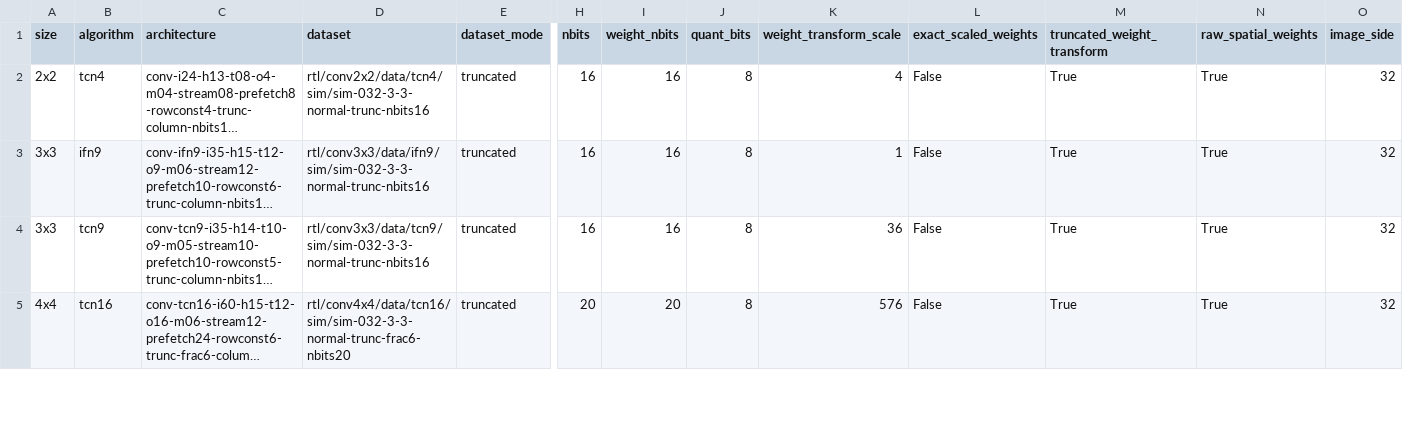
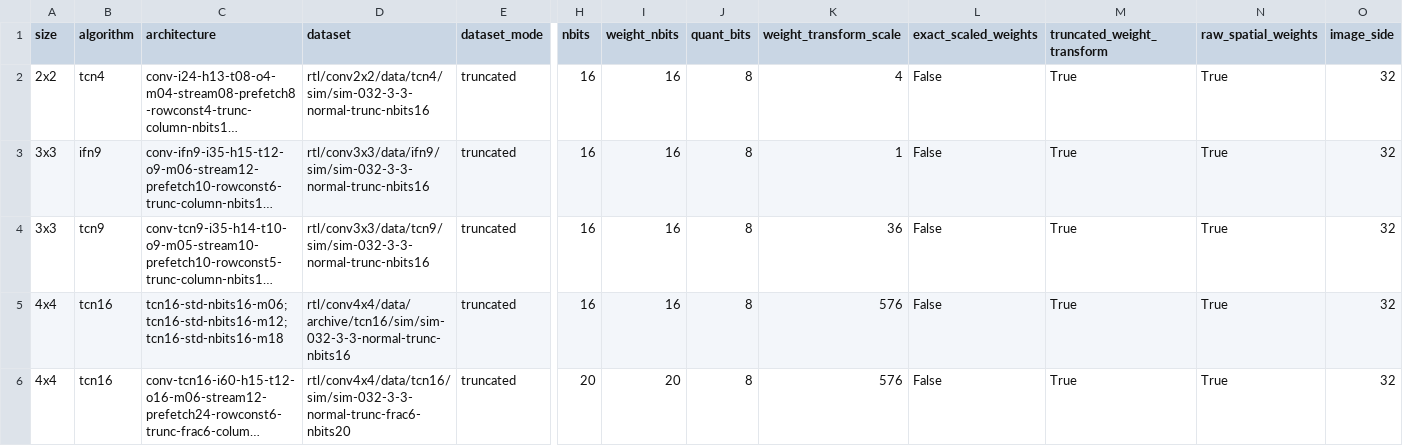
Before and after one commit to tarsioonofrio/FastConv_SystemVerilog, a CSV file: report/functional-quality.csv, drawn as a sheet; only a part is shown, gaps mark what is left out; long unchanged cells end in …; rows hold the shown columns only; the diff covers the shown part only; the diff names each change by its address in the sheet, - before the commit and + after, or states it on an @@ line.

```diff
--- a/report/functional-quality.csv
+++ b/report/functional-quality.csv
+row 5: 4x4 | tcn16 | tcn16-std-nbits16-m06; tcn16-std-nbits16-m12; tcn16-std-nbits16-m18 | rtl/conv4x4/data/archive/tcn16/sim/sim-032-3-3-normal-trunc-nbits16 | truncated | 16 | 16 | 8 | 576 | False | True | True | 32
```
Also changed, not shown: 1 removed row and 1 edited cell elsewhere in this file, report/metrics-sim-032-normal.csv, rtl/conv4x4/report/functional-quality.csv, 13 other files.
